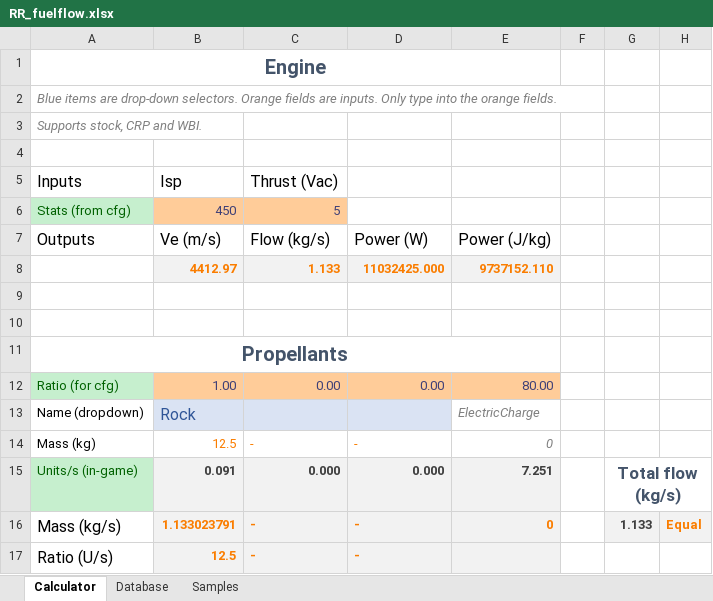
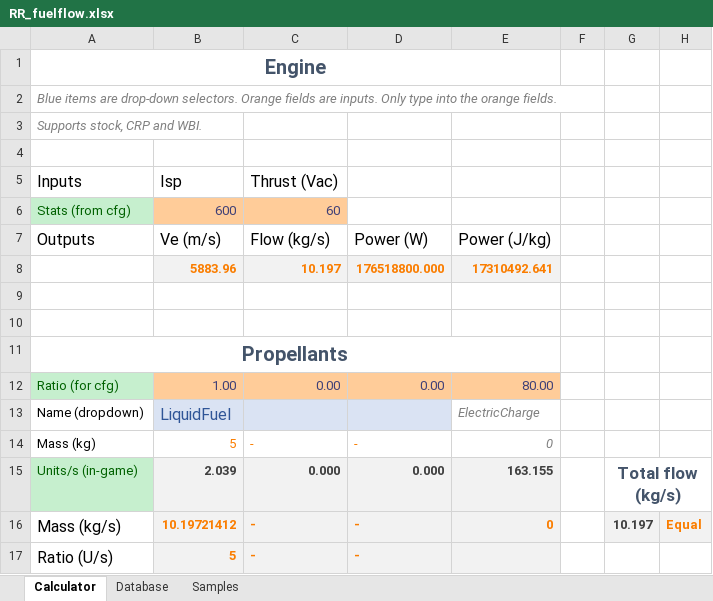
Before and after one commit to JadeOfMaar/RationalResources, an Excel workbook: RR_fuelflow.xlsx, sheet Calculator, drawn as a sheet; values as stored, in another font and other column widths than the file's, no borders; removed rows and columns are numbered as before the commit, all else as after; the diff names each change by its address in the sheet, - before the commit and + after, or states it on an @@ line.

Commit message:
update calculators

```diff
--- a/RR_fuelflow.xlsx (sheet Calculator)
+++ b/RR_fuelflow.xlsx (sheet Calculator)
-B6: 450
+B6: 600
-C6: 5
+C6: 60
-row 8:  | 4412.97 | 1.133 | 11032425.000 | 9737152.110
+row 8:  | 5883.96 | 10.197 | 176518800.000 | 17310492.641
-B13: Rock
+B13: LiquidFuel
-B14: 12.5
+B14: 5
-B15: 0.091
+B15: 2.039
-E15: 7.251
+E15: 163.155
-B16: 1.133023791
+B16: 10.19721412
-G16: 1.133
+G16: 10.197
-B17: 12.5
+B17: 5
```
Also changed, not shown: sheet Database, formulas that keep their value, RR_ISRU.xlsx.
